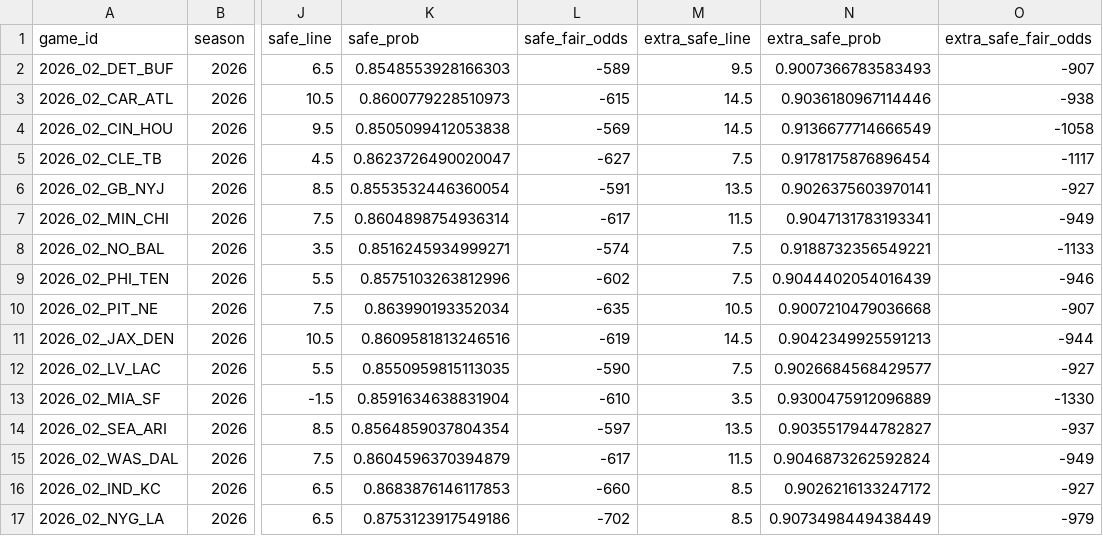
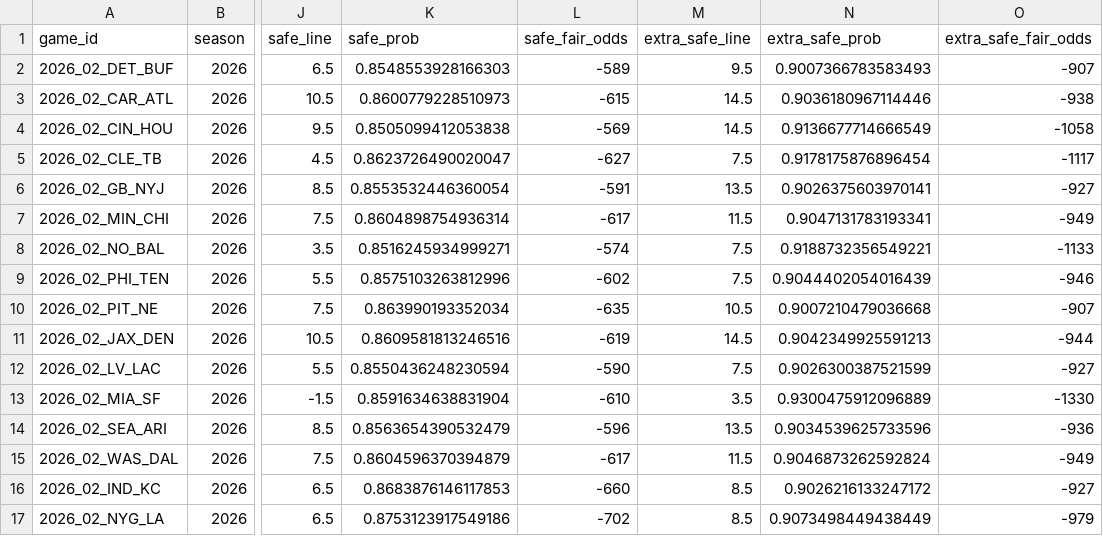
Before and after one commit to elanmuniz/NFL-predictor-site, a CSV file: data/2026_week02_alt_spreads.csv, drawn as a sheet; only a part is shown, gaps mark what is left out; the diff names each change by its address in the sheet, - before the commit and + after, or states it on an @@ line.

```diff
--- a/data/2026_week02_alt_spreads.csv
+++ b/data/2026_week02_alt_spreads.csv
-K12 (safe_prob): 0.8550959815113035
+K12 (safe_prob): 0.8550436248230594
-N12 (extra_safe_prob): 0.9026684568429577
+N12 (extra_safe_prob): 0.9026300387521599
-K14 (safe_prob): 0.8564859037804354
+K14 (safe_prob): 0.8563654390532479
-L14 (safe_fair_odds): -597
+L14 (safe_fair_odds): -596
-N14 (extra_safe_prob): 0.9035517944782827
+N14 (extra_safe_prob): 0.9034539625733596
-O14 (extra_safe_fair_odds): -937
+O14 (extra_safe_fair_odds): -936
```
Also changed, not shown: data/2026_week02.csv, data/2026_week02_fantasy.csv, 8 other files.
